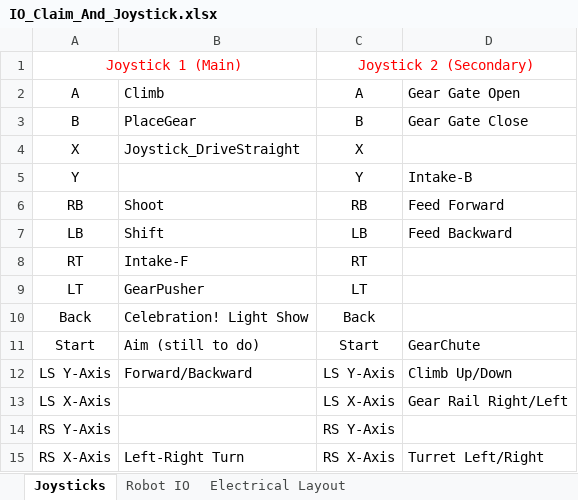
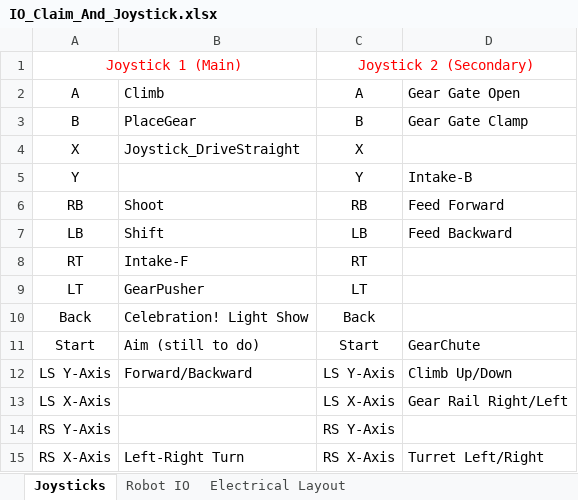
Before and after one commit to FRC1756-Argos/2017-Robot, an Excel workbook: IO_Claim_And_Joystick.xlsx, sheet Joysticks, drawn as a sheet; values as stored, in another font and other column widths than the file's, no borders; the diff names each change by its address in the sheet, - before the commit and + after, or states it on an @@ line.

```diff
--- a/IO_Claim_And_Joystick.xlsx (sheet Joysticks)
+++ b/IO_Claim_And_Joystick.xlsx (sheet Joysticks)
-D3: Gear Gate Close
+D3: Gear Gate Clamp
```
Also changed, not shown: sheet Robot IO, other sheet tabs, 8 other files.
